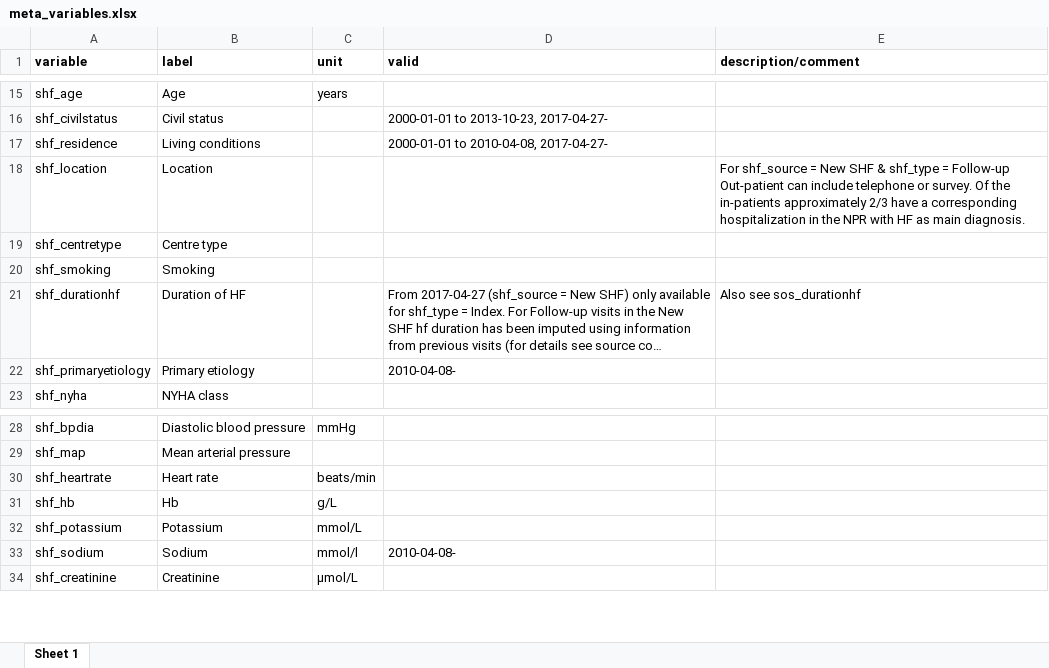
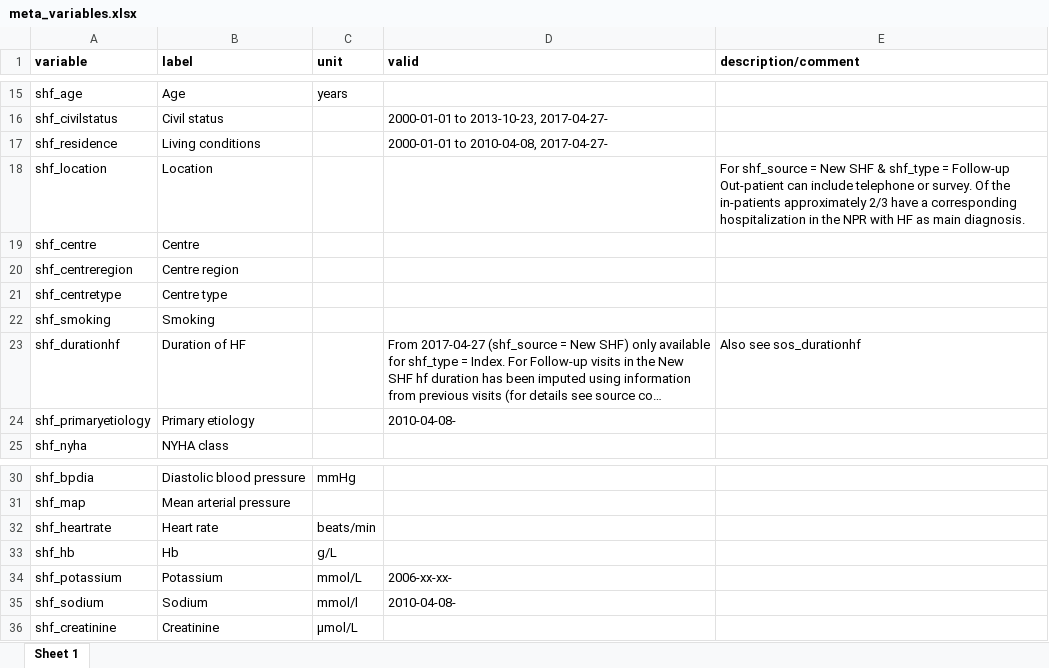
Before and after one commit to KIHeartFailure/shfdb3dm, an Excel workbook: metadata/meta_variables.xlsx, sheet Sheet 1, drawn as a sheet; only a part is shown, gaps mark what is left out; long unchanged cells end in …; values as stored, in another font and other column widths than the file's, no borders; addresses are those after the commit; the diff names each change by its address in the sheet, - before the commit and + after, or states it on an @@ line.

Commit message:
v 326 added centre

```diff
--- a/metadata/meta_variables.xlsx (sheet Sheet 1)
+++ b/metadata/meta_variables.xlsx (sheet Sheet 1)
+row 19: shf_centre | Centre
+row 20: shf_centreregion | Centre region
-D34 (valid): (empty)
+D34 (valid): 2006-xx-xx-
```
Also changed, not shown: metadata/meta_factorlevels.xlsx, 16 other files.
